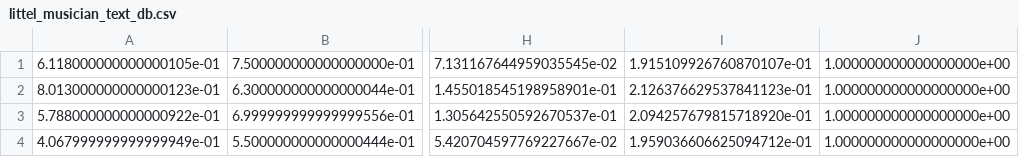
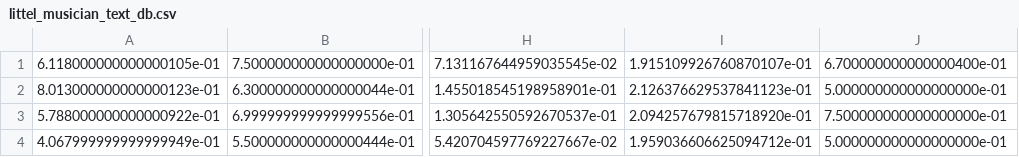
Before and after one commit to bbkjunior/Autotutor, a CSV file: improved_approach/littel_musician_text_db.csv, drawn as a sheet; only a part is shown, gaps mark what is left out; the diff names each change by its address in the sheet, - before the commit and + after, or states it on an @@ line.

```diff
--- a/improved_approach/littel_musician_text_db.csv
+++ b/improved_approach/littel_musician_text_db.csv
-J1: 1.000000000000000000e+00
+J1: 6.700000000000000400e-01
-J2: 1.000000000000000000e+00
+J2: 5.000000000000000000e-01
-J3: 1.000000000000000000e+00
+J3: 7.500000000000000000e-01
-J4: 1.000000000000000000e+00
+J4: 5.000000000000000000e-01
```
Also changed, not shown: improved_approach/littel_musician_sentence_db.csv, 16 other files.
